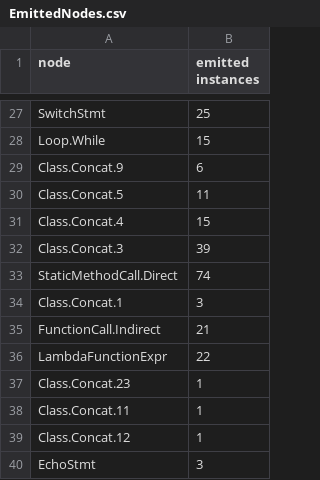
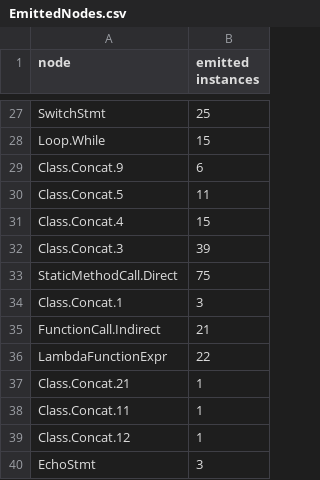
Before and after one commit to wikiLingo/wikiLingo.net, a CSV file: EmittedNodes.csv, drawn as a sheet; only a part is shown, gaps mark what is left out; the diff covers the shown part only.

```diff
--- a/EmittedNodes.csv
+++ b/EmittedNodes.csv
@@ -32,3 +32,3 @@ Class.Concat.4;15
 Class.Concat.3;39
-StaticMethodCall.Direct;74
+StaticMethodCall.Direct;75
 Class.Concat.1;3
@@ -36,3 +36,3 @@ FunctionCall.Indirect;21
 LambdaFunctionExpr;22
-Class.Concat.23;1
+Class.Concat.21;1
 Class.Concat.11;1
```
Also changed, not shown: 16 edited cells elsewhere in this file, LibraryCalls.csv, 3 other files.
